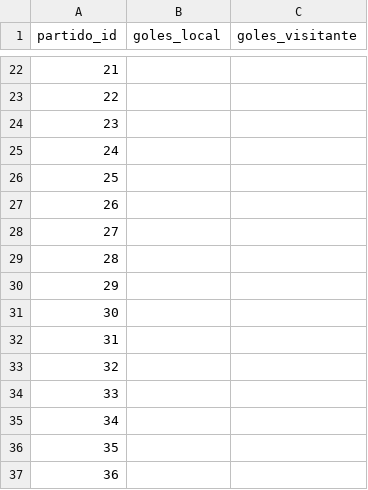
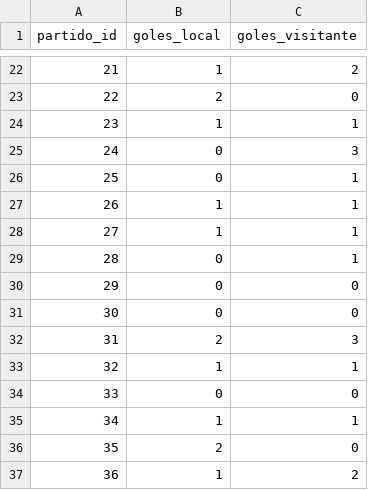
Before and after one commit to vcastro-prog/PORRA-LUDOPATAS-2026, a CSV file: data/resultados.csv, drawn as a sheet; only a part is shown, gaps mark what is left out; the diff covers the shown part only.

```diff
--- a/data/resultados.csv
+++ b/data/resultados.csv
@@ -22,16 +22,16 @@ partido_id,goles_local,goles_visitante
-21,,
-22,,
-23,,
-24,,
-25,,
-26,,
-27,,
-28,,
-29,,
-30,,
-31,,
-32,,
-33,,
-34,,
-35,,
-36,,
+21,1,2
+22,2,0
+23,1,1
+24,0,3
+25,0,1
+26,1,1
+27,1,1
+28,0,1
+29,0,0
+30,0,0
+31,2,3
+32,1,1
+33,0,0
+34,1,1
+35,2,0
+36,1,2
```
Also changed, not shown: 40 edited cells elsewhere in this file, 7 other files.
